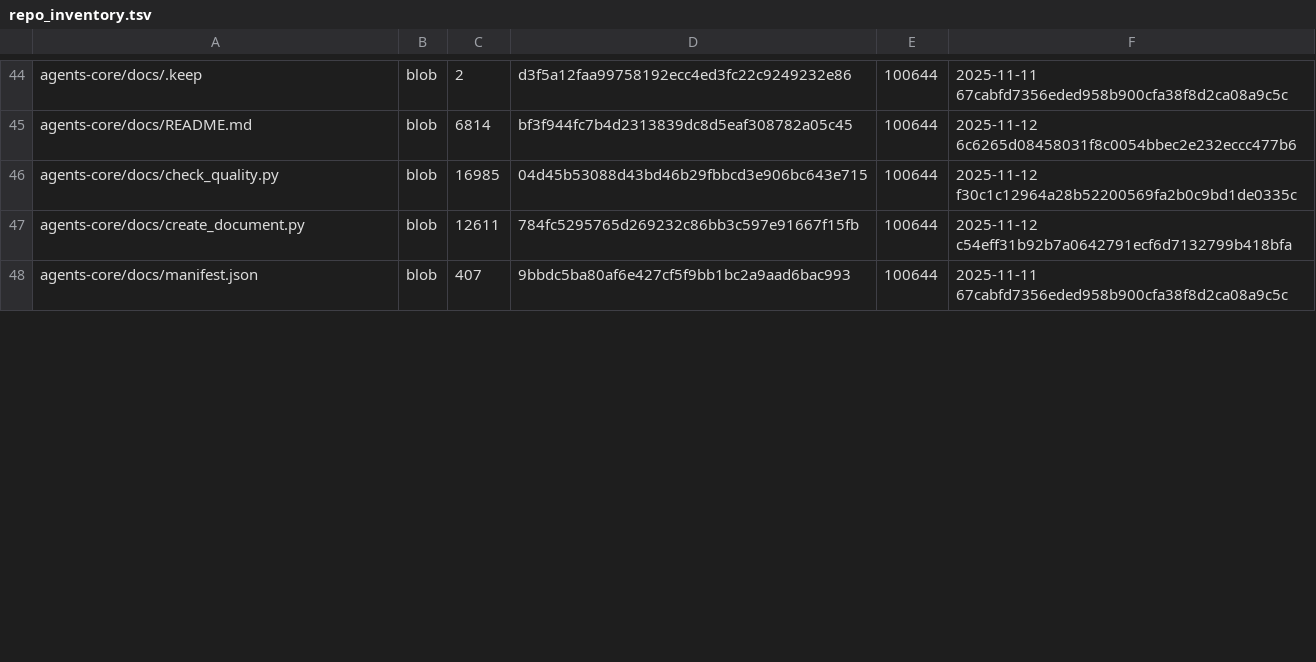
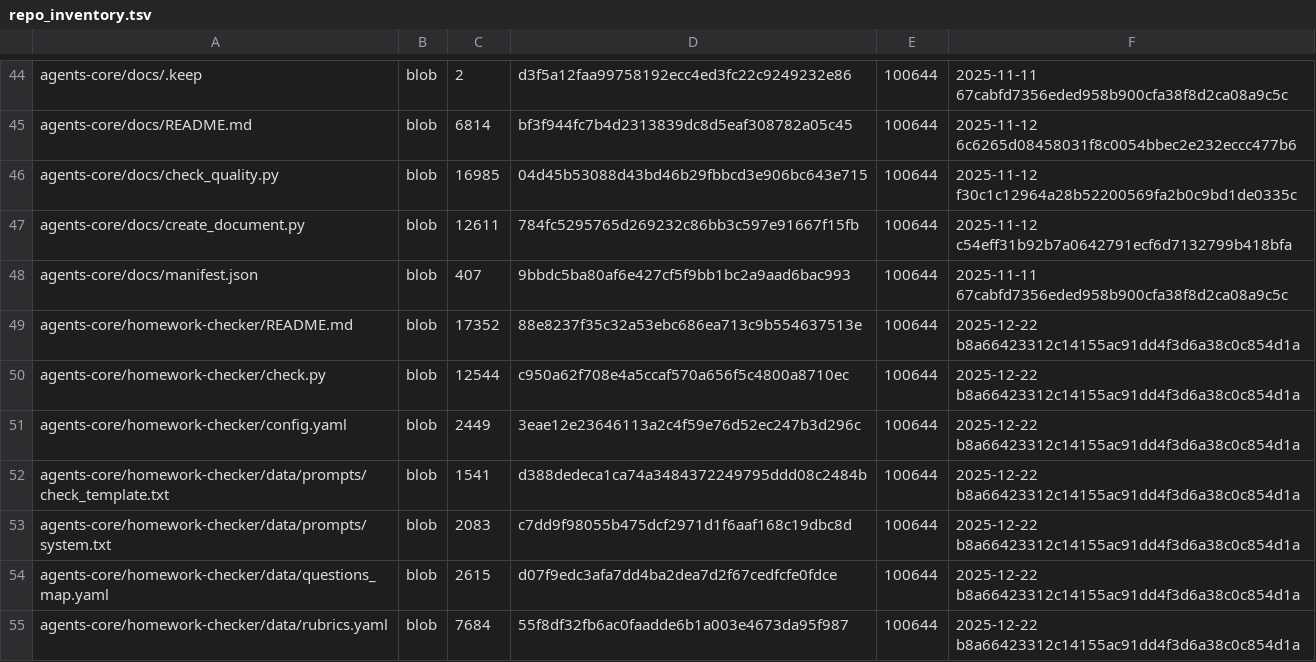
Before and after one commit to TserenTserenov/DS-ecosystem-development, a TSV file: artifacts/inventories/repo_inventory.tsv, drawn as a sheet; only a part is shown, gaps mark what is left out; the diff covers the shown part only; the diff names each change by its address in the sheet, - before the commit and + after, or states it on an @@ line.

Commit message:
chore: add repo inventory

```diff
--- a/artifacts/inventories/repo_inventory.tsv
+++ b/artifacts/inventories/repo_inventory.tsv
+row 49: agents-core/homework-checker/README.md | blob | 17352 | 88e8237f35c32a53ebc686ea713c9b554637513e | 100644 | 2025-12-22 b8a66423312c14155ac91dd4f3d6a38c0c854d1a
+row 50: agents-core/homework-checker/check.py | blob | 12544 | c950a62f708e4a5ccaf570a656f5c4800a8710ec | 100644 | 2025-12-22 b8a66423312c14155ac91dd4f3d6a38c0c854d1a
+row 51: agents-core/homework-checker/config.yaml | blob | 2449 | 3eae12e23646113a2c4f59e76d52ec247b3d296c | 100644 | 2025-12-22 b8a66423312c14155ac91dd4f3d6a38c0c854d1a
+row 52: agents-core/homework-checker/data/prompts/check_template.txt | blob | 1541 | d388dedeca1ca74a3484372249795ddd08c2484b | 100644 | 2025-12-22 b8a66423312c14155ac91dd4f3d6a38c0c854d1a
+row 53: agents-core/homework-checker/data/prompts/system.txt | blob | 2083 | c7dd9f98055b475dcf2971d1f6aaf168c19dbc8d | 100644 | 2025-12-22 b8a66423312c14155ac91dd4f3d6a38c0c854d1a
+row 54: agents-core/homework-checker/data/questions_map.yaml | blob | 2615 | d07f9edc3afa7dd4ba2dea7d2f67cedfcfe0fdce | 100644 | 2025-12-22 b8a66423312c14155ac91dd4f3d6a38c0c854d1a
+row 55: agents-core/homework-checker/data/rubrics.yaml | blob | 7684 | 55f8df32fb6ac0faadde6b1a003e4673da95f987 | 100644 | 2025-12-22 b8a66423312c14155ac91dd4f3d6a38c0c854d1a
```
Also changed, not shown: 6 added rows and 10 edited cells elsewhere in this file.
